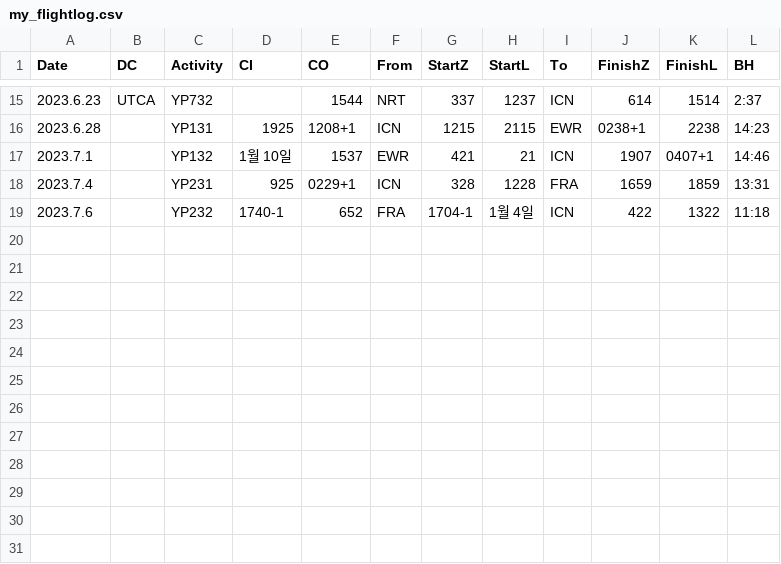
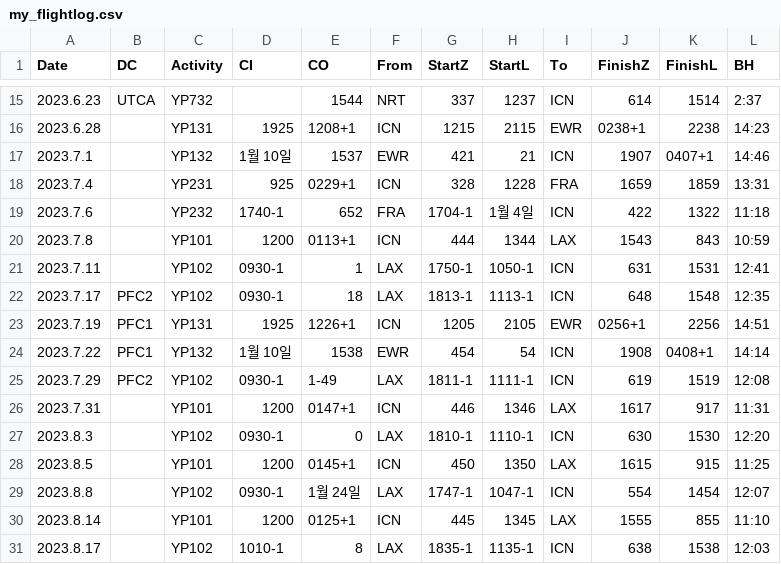
Before and after one commit to csj773/roster-sj, a CSV file: public/my_flightlog.csv, drawn as a sheet; only a part is shown, gaps mark what is left out; the diff names each change by its address in the sheet, - before the commit and + after, or states it on an @@ line.

Commit message:
Update my_flightlog.csv

```diff
--- a/public/my_flightlog.csv
+++ b/public/my_flightlog.csv
+row 20: 2023.7.8 |  | YP101 | 1200 | 0113+1 | ICN | 444 | 1344 | LAX | 1543 | 843 | 10:59
+row 21: 2023.7.11 |  | YP102 | 0930-1 | 1 | LAX | 1750-1 | 1050-1 | ICN | 631 | 1531 | 12:41
+row 22: 2023.7.17 | PFC2 | YP102 | 0930-1 | 18 | LAX | 1813-1 | 1113-1 | ICN | 648 | 1548 | 12:35
+row 23: 2023.7.19 | PFC1 | YP131 | 1925 | 1226+1 | ICN | 1205 | 2105 | EWR | 0256+1 | 2256 | 14:51
+row 24: 2023.7.22 | PFC1 | YP132 | 1월 10일 | 1538 | EWR | 454 | 54 | ICN | 1908 | 0408+1 | 14:14
+row 25: 2023.7.29 | PFC2 | YP102 | 0930-1 | 1-49 | LAX | 1811-1 | 1111-1 | ICN | 619 | 1519 | 12:08
+row 26: 2023.7.31 |  | YP101 | 1200 | 0147+1 | ICN | 446 | 1346 | LAX | 1617 | 917 | 11:31
+row 27: 2023.8.3 |  | YP102 | 0930-1 | 0 | LAX | 1810-1 | 1110-1 | ICN | 630 | 1530 | 12:20
+row 28: 2023.8.5 |  | YP101 | 1200 | 0145+1 | ICN | 450 | 1350 | LAX | 1615 | 915 | 11:25
+row 29: 2023.8.8 |  | YP102 | 0930-1 | 1월 24일 | LAX | 1747-1 | 1047-1 | ICN | 554 | 1454 | 12:07
+row 30: 2023.8.14 |  | YP101 | 1200 | 0125+1 | ICN | 445 | 1345 | LAX | 1555 | 855 | 11:10
+row 31: 2023.8.17 |  | YP102 | 1010-1 | 8 | LAX | 1835-1 | 1135-1 | ICN | 638 | 1538 | 12:03
```
